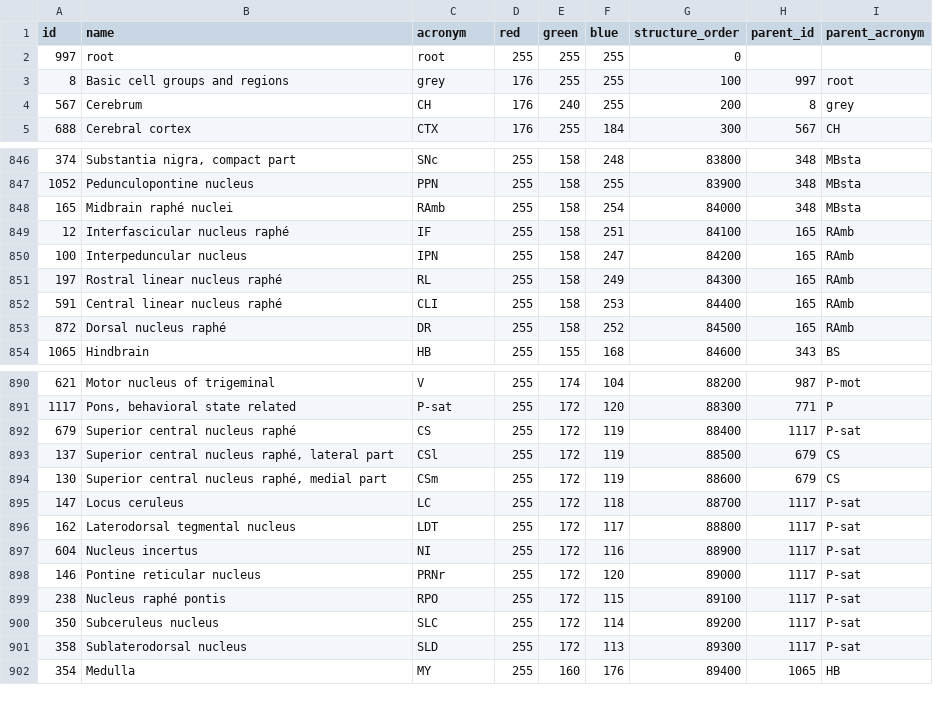
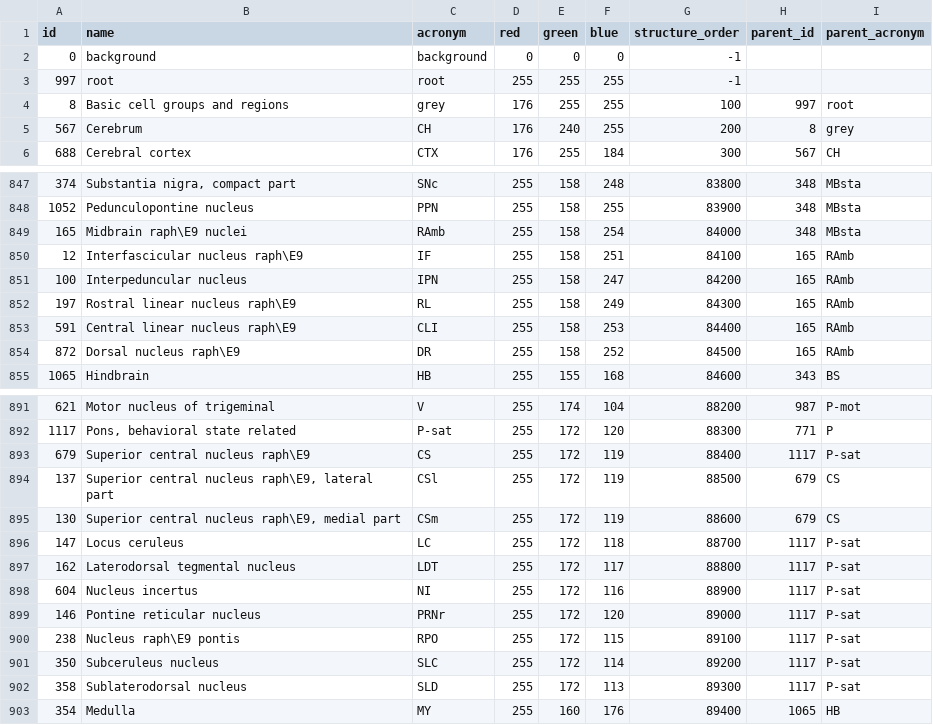
Before and after one commit to ChristophKirst/ClearMapUnstable, a CSV file: iDISCO/Data/ARA2_annotation_info.csv, drawn as a sheet; only a part is shown, gaps mark what is left out; addresses are those after the commit; the diff covers the shown part only; the diff names each change by its address in the sheet, - before the commit and + after, or states it on an @@ line.

```diff
--- a/iDISCO/Data/ARA2_annotation_info.csv
+++ b/iDISCO/Data/ARA2_annotation_info.csv
+row 2: 0 | background | background | 0 | 0 | 0 | -1
-G3 (structure_order): 0
+G3 (structure_order): -1
-B849 (name): Midbrain raphé nuclei
+B849 (name): Midbrain raph\E9 nuclei
-B850 (name): Interfascicular nucleus raphé
+B850 (name): Interfascicular nucleus raph\E9
-B852 (name): Rostral linear nucleus raphé
+B852 (name): Rostral linear nucleus raph\E9
-B853 (name): Central linear nucleus raphé
+B853 (name): Central linear nucleus raph\E9
-B854 (name): Dorsal nucleus raphé
+B854 (name): Dorsal nucleus raph\E9
-B893 (name): Superior central nucleus raphé
+B893 (name): Superior central nucleus raph\E9
-B894 (name): Superior central nucleus raphé, lateral part
+B894 (name): Superior central nucleus raph\E9, lateral part
-B895 (name): Superior central nucleus raphé, medial part
+B895 (name): Superior central nucleus raph\E9, medial part
-B900 (name): Nucleus raphé pontis
+B900 (name): Nucleus raph\E9 pontis
```
Also changed, not shown: 3 edited cells elsewhere in this file, 8 other files.
